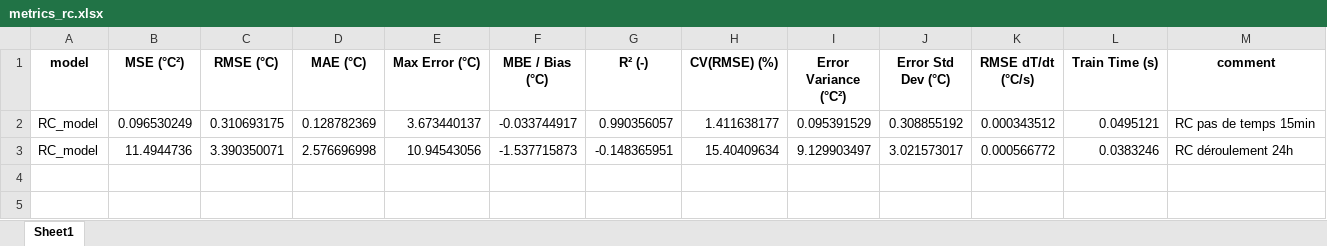
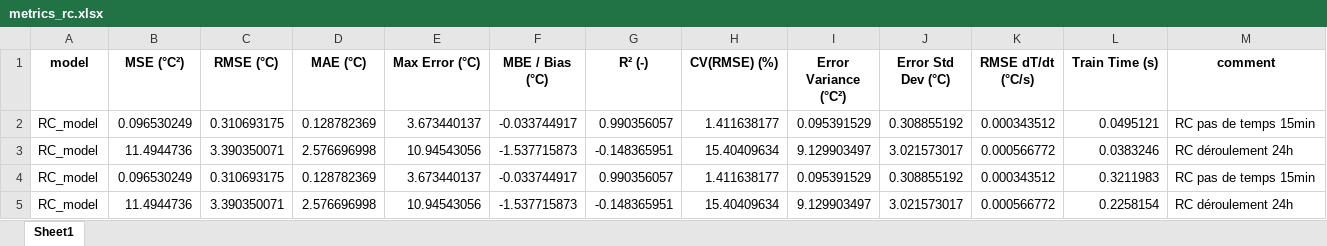
Before and after one commit to Rom12trait/TFE_symbolic_regression_building, an Excel workbook: results/run_complet_annee_dyn/metrics_rc.xlsx, sheet Sheet1, drawn as a sheet; values as stored, in another font and other column widths than the file's, no borders; the diff names each change by its address in the sheet, - before the commit and + after, or states it on an @@ line.

```diff
--- a/results/run_complet_annee_dyn/metrics_rc.xlsx (sheet Sheet1)
+++ b/results/run_complet_annee_dyn/metrics_rc.xlsx (sheet Sheet1)
+row 4: RC_model | 0.096530249 | 0.310693175 | 0.128782369 | 3.673440137 | -0.033744917 | 0.990356057 | 1.411638177 | 0.095391529 | 0.308855192 | 0.000343512 | 0.3211983 | RC pas de temps 15min
+row 5: RC_model | 11.4944736 | 3.390350071 | 2.576696998 | 10.94543056 | -1.537715873 | -0.148365951 | 15.40409634 | 9.129903497 | 3.021573017 | 0.000566772 | 0.2258154 | RC déroulement 24h
```
Also changed, not shown: results/run_complet_annee_dyn/metrics_pysr.xlsx, 7 other files.
